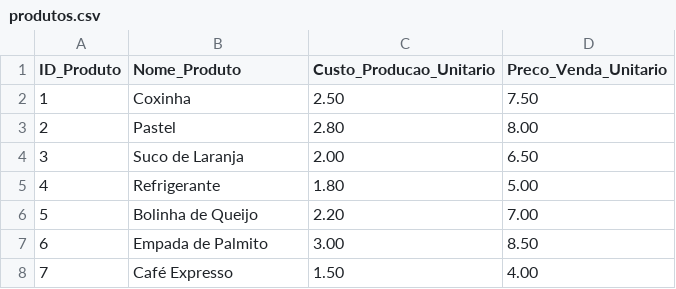
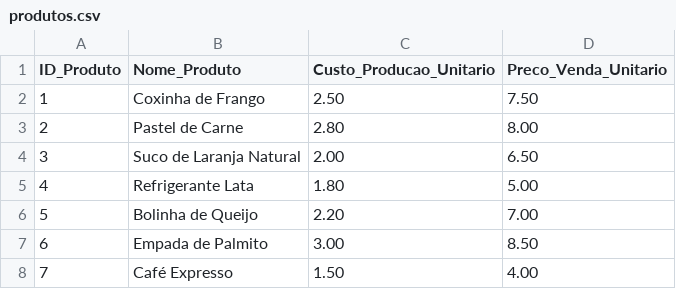
Before and after one commit to Miriam1s/mini_curso_inobar, a CSV file: produtos.csv, drawn as a sheet.

```diff
--- a/produtos.csv
+++ b/produtos.csv
@@ -1,6 +1,6 @@
 ID_Produto,Nome_Produto,Custo_Producao_Unitario,Preco_Venda_Unitario
-1,Coxinha,2.50,7.50
-2,Pastel,2.80,8.00
-3,Suco de Laranja,2.00,6.50
-4,Refrigerante,1.80,5.00
+1,Coxinha de Frango,2.50,7.50
+2,Pastel de Carne,2.80,8.00
+3,Suco de Laranja Natural,2.00,6.50
+4,Refrigerante Lata,1.80,5.00
 5,Bolinha de Queijo,2.20,7.00
```
Also changed, not shown: 4 other files.
